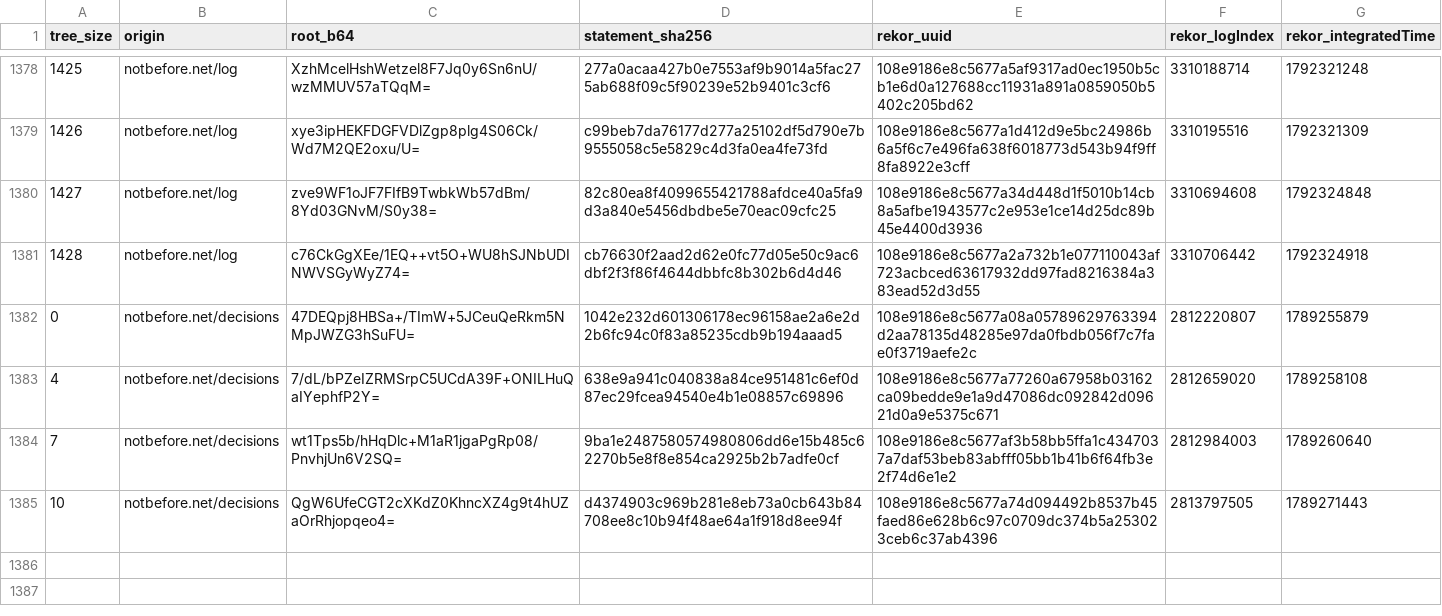
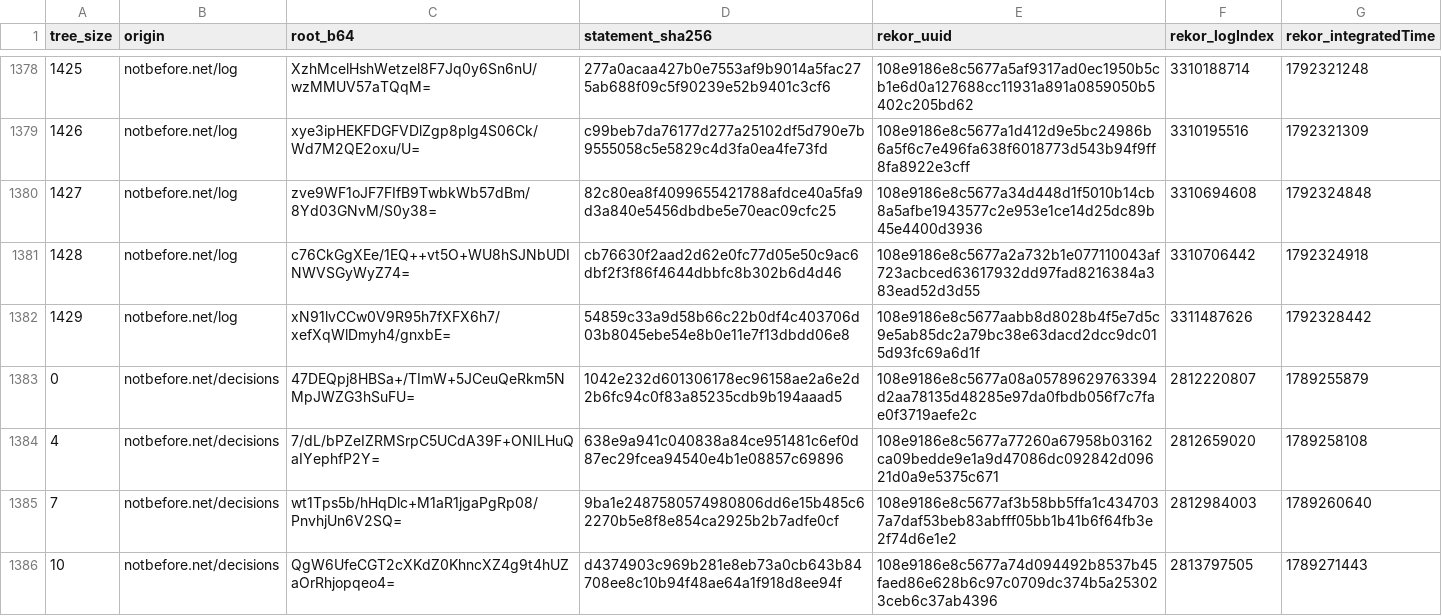
Before and after one commit to docdailey/qrng-beacon-log, a TSV file: CHECKPOINTS.tsv, drawn as a sheet; only a part is shown, gaps mark what is left out.

```diff
--- a/CHECKPOINTS.tsv
+++ b/CHECKPOINTS.tsv
@@ -1381,2 +1381,3 @@ tree_size	origin	root_b64	statement_sha256	rekor_uuid	rekor_logIndex	rekor_integ
 1428	notbefore.net/log	c76CkGgXEe/1EQ++vt5O+WU8hSJNbUDINWVSGyWyZ74=	cb76630f2aad2d62e0fc77d05e50c9ac6dbf2f3f86f4644dbbfc8b302b6d4d46	108e9186e8c5677a2a732b1e077110043af723acbced63617932dd97fad8216384a383ead52d3d55	3310706442	1792324918
+1429	notbefore.net/log	xN91lvCCw0V9R95h7fXFX6h7/xefXqWlDmyh4/gnxbE=	54859c33a9d58b66c22b0df4c403706d03b8045ebe54e8b0e11e7f13dbdd06e8	108e9186e8c5677aabb8d8028b4f5e7d5c9e5ab85dc2a79bc38e63dacd2dcc9dc015d93fc69a6d1f	3311487626	1792328442
 0	notbefore.net/decisions	47DEQpj8HBSa+/TImW+5JCeuQeRkm5NMpJWZG3hSuFU=	1042e232d601306178ec96158ae2a6e2d2b6fc94c0f83a85235cdb9b194aaad5	108e9186e8c5677a08a05789629763394d2aa78135d48285e97da0fbdb056f7c7fae0f3719aefe2c	2812220807	1789255879
```
Also changed, not shown: INDEX.tsv, 5 other files.
